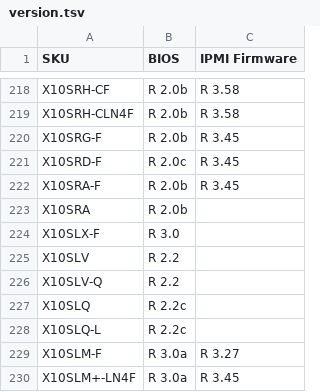
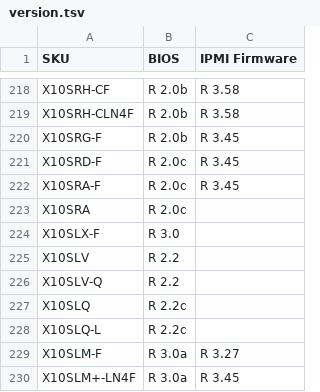
Before and after one commit to iyokan/smc-bios, a TSV file: version.tsv, drawn as a sheet; only a part is shown, gaps mark what is left out.

Commit message:
no comment is good comment

```diff
--- a/version.tsv
+++ b/version.tsv
@@ -221,4 +221,4 @@ X10SRG-F	R 2.0b	R 3.45
 X10SRD-F	R 2.0c	R 3.45
-X10SRA-F	R 2.0b	R 3.45
-X10SRA	R 2.0b	
+X10SRA-F	R 2.0c	R 3.45
+X10SRA	R 2.0c	
 X10SLX-F	R 3.0	
```
